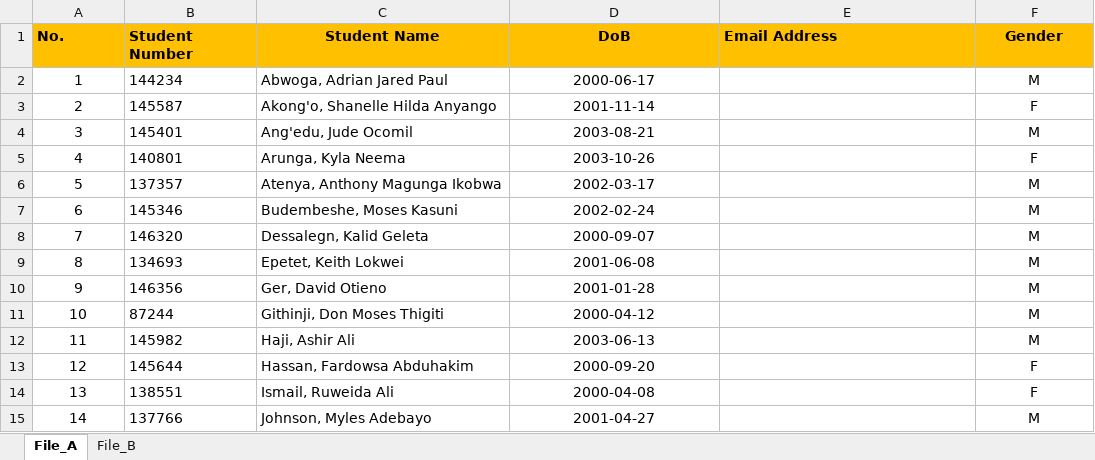
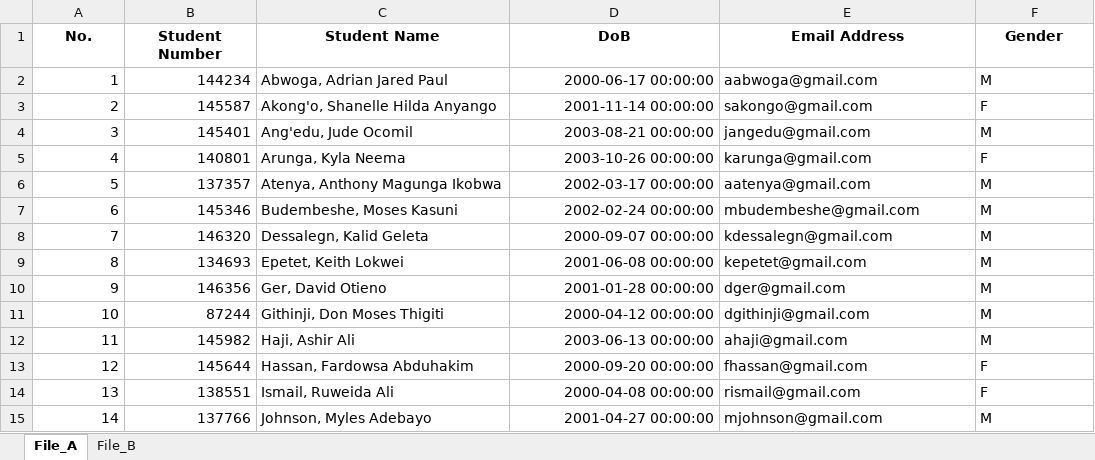
Before and after one commit to temora3/student_codelab, an Excel workbook: inputFiles/test_files.xlsx, sheet File_A, drawn as a sheet; only a part is shown; values as stored, in another font and other column widths than the file's, no borders; charts and pictures not drawn; the diff covers the shown part only; the diff names each change by its address in the sheet, - before the commit and + after, or states it on an @@ line.

```diff
--- a/inputFiles/test_files.xlsx (sheet File_A)
+++ b/inputFiles/test_files.xlsx (sheet File_A)
-A1:F1 fill: #FFC000
+A1:F1 fill: none
-A1:B1 alignment: left
+A1:B1 alignment: center
-E1 alignment: left
+E1 alignment: center
-A2:A15 alignment: center
+A2:A15 alignment: right
-B2:B15 alignment: left
+B2:B15 alignment: right
-D2 (DoB): 2000-06-17
+D2 (DoB): 2000-06-17 00:00:00
-D2:D15 alignment: center
+D2:D15 alignment: right
-E2 (Email Address): (empty)
+E2 (Email Address): aabwoga@gmail.com
-F2:F15 alignment: center
+F2:F15 alignment: left
-D3 (DoB): 2001-11-14
+D3 (DoB): 2001-11-14 00:00:00
-E3 (Email Address): (empty)
+E3 (Email Address): sakongo@gmail.com
-D4 (DoB): 2003-08-21
+D4 (DoB): 2003-08-21 00:00:00
-E4 (Email Address): (empty)
+E4 (Email Address): jangedu@gmail.com
-D5 (DoB): 2003-10-26
+D5 (DoB): 2003-10-26 00:00:00
-E5 (Email Address): (empty)
+E5 (Email Address): karunga@gmail.com
-D6 (DoB): 2002-03-17
+D6 (DoB): 2002-03-17 00:00:00
-E6 (Email Address): (empty)
+E6 (Email Address): aatenya@gmail.com
-D7 (DoB): 2002-02-24
+D7 (DoB): 2002-02-24 00:00:00
-E7 (Email Address): (empty)
+E7 (Email Address): mbudembeshe@gmail.com
-D8 (DoB): 2000-09-07
+D8 (DoB): 2000-09-07 00:00:00
-E8 (Email Address): (empty)
+E8 (Email Address): kdessalegn@gmail.com
-D9 (DoB): 2001-06-08
+D9 (DoB): 2001-06-08 00:00:00
-E9 (Email Address): (empty)
+E9 (Email Address): kepetet@gmail.com
-D10 (DoB): 2001-01-28
+D10 (DoB): 2001-01-28 00:00:00
-E10 (Email Address): (empty)
+E10 (Email Address): dger@gmail.com
-D11 (DoB): 2000-04-12
+D11 (DoB): 2000-04-12 00:00:00
-E11 (Email Address): (empty)
+E11 (Email Address): dgithinji@gmail.com
-D12 (DoB): 2003-06-13
+D12 (DoB): 2003-06-13 00:00:00
-E12 (Email Address): (empty)
+E12 (Email Address): ahaji@gmail.com
-D13 (DoB): 2000-09-20
+D13 (DoB): 2000-09-20 00:00:00
-E13 (Email Address): (empty)
+E13 (Email Address): fhassan@gmail.com
-D14 (DoB): 2000-04-08
+D14 (DoB): 2000-04-08 00:00:00
-E14 (Email Address): (empty)
+E14 (Email Address): rismail@gmail.com
-D15 (DoB): 2001-04-27
+D15 (DoB): 2001-04-27 00:00:00
-E15 (Email Address): (empty)
+E15 (Email Address): mjohnson@gmail.com
```
Also changed, not shown: 100 edited cells and cell formats elsewhere in this sheet, sheet File_B, charts or pictures, 3 other files.
